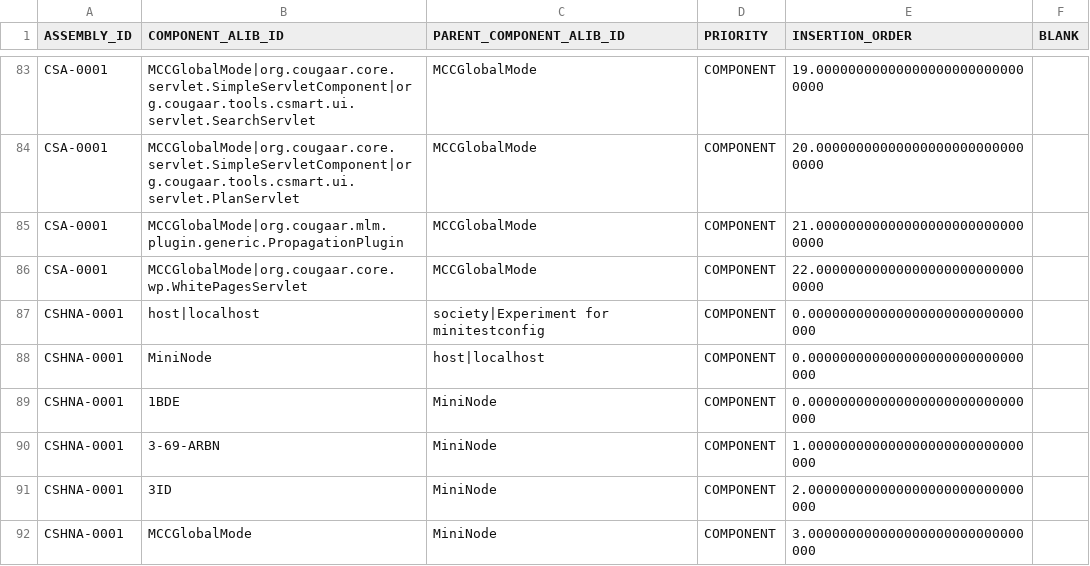
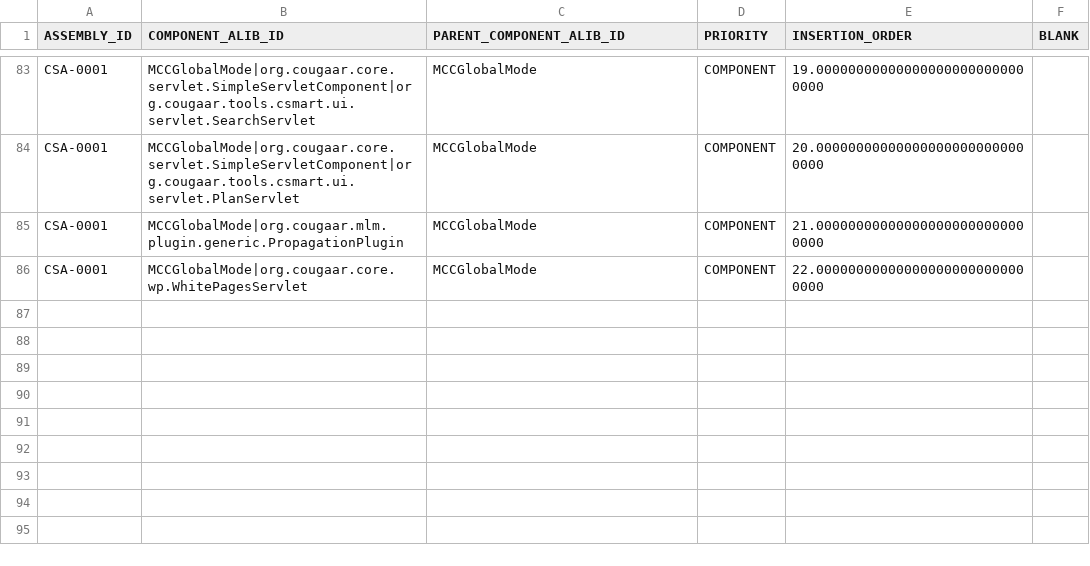
Before and after one commit to codeaudit/cougaar-csmart, a CSV file: csmart/data/database/csv/asb_component_hierarchy.csv, drawn as a sheet; only a part is shown, gaps mark what is left out.

```diff
--- a/csmart/data/database/csv/asb_component_hierarchy.csv
+++ b/csmart/data/database/csv/asb_component_hierarchy.csv
@@ -86,7 +86 @@ ASSEMBLY_ID,COMPONENT_ALIB_ID,PARENT_COMPONENT_ALIB_ID,PRIORITY,INSERTION_ORDER,
 "CSA-0001","MCCGlobalMode|org.cougaar.core.wp.WhitePagesServlet","MCCGlobalMode","COMPONENT",22.000000000000000000000000000000,
-"CSHNA-0001","host|localhost","society|Experiment for minitestconfig","COMPONENT",0.000000000000000000000000000000,
-"CSHNA-0001","MiniNode","host|localhost","COMPONENT",0.000000000000000000000000000000,
-"CSHNA-0001","1BDE","MiniNode","COMPONENT",0.000000000000000000000000000000,
-"CSHNA-0001","3-69-ARBN","MiniNode","COMPONENT",1.000000000000000000000000000000,
-"CSHNA-0001","3ID","MiniNode","COMPONENT",2.000000000000000000000000000000,
-"CSHNA-0001","MCCGlobalMode","MiniNode","COMPONENT",3.000000000000000000000000000000,
```
Also changed, not shown: csmart/data/database/csv/asb_component_arg.csv, csmart/data/database/csv/lib_component.csv, 6 other files.
